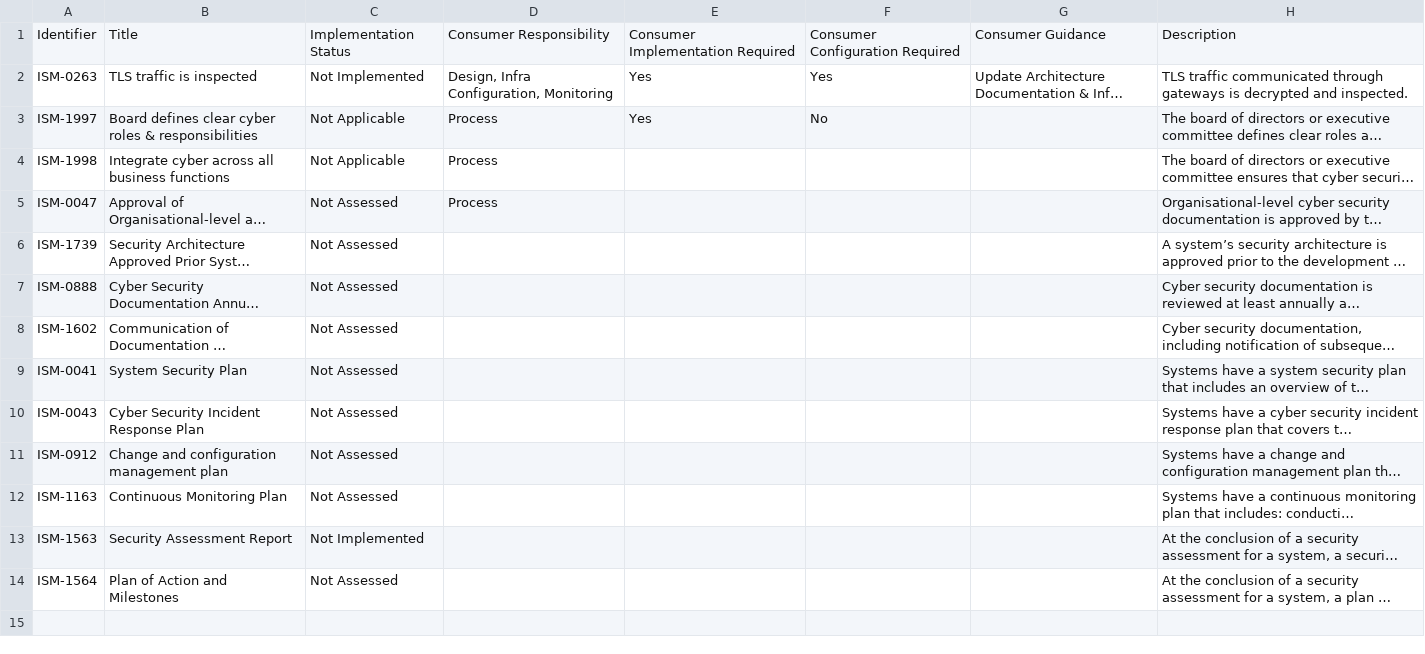
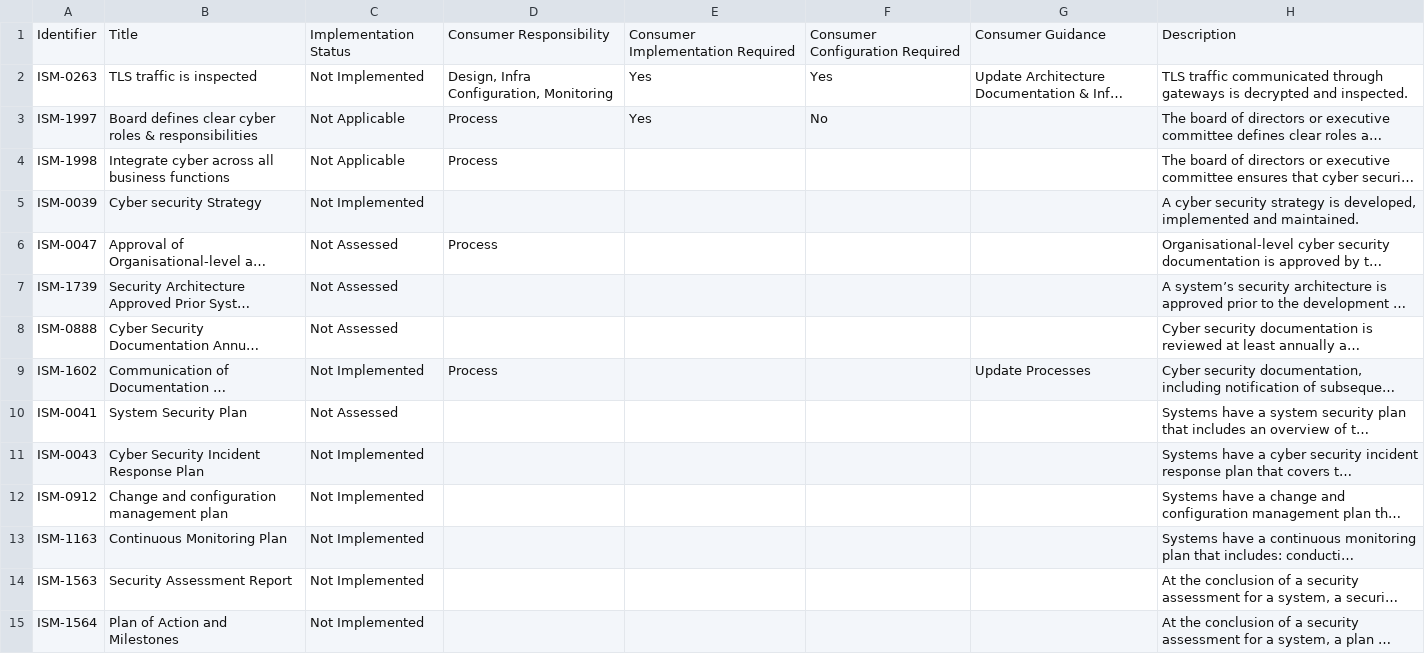
Before and after one commit to malign-seas/test, a CSV file: test.csv, drawn as a sheet; long unchanged cells end in …; addresses are those after the commit; the diff names each change by its address in the sheet, - before the commit and + after, or states it on an @@ line.

Commit message:
Update test.csv

```diff
--- a/test.csv
+++ b/test.csv
+row 5: ISM-0039 | Cyber security Strategy | Not Implemented |  |  |  |  | A cyber security strategy is developed, implemented and maintained.
-C9: Not Assessed
+C9: Not Implemented
-D9: (empty)
+D9: Process
-G9: (empty)
+G9: Update Processes
-C11:C13: Not Assessed
+C11:C13: Not Implemented
-C15: Not Assessed
+C15: Not Implemented
```
